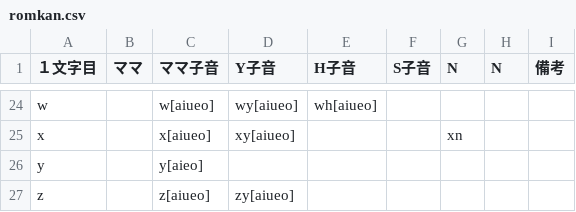
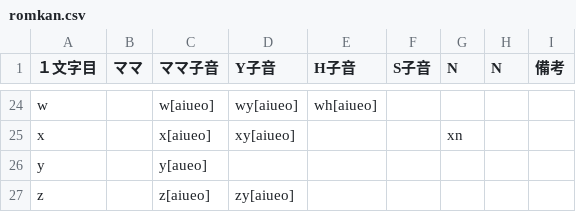
Before and after one commit to xkikeg/haskell-romkan, a CSV file: doc/romkan.csv, drawn as a sheet; only a part is shown, gaps mark what is left out.

Commit message:
Fixed romkan.csv.

```diff
--- a/doc/romkan.csv
+++ b/doc/romkan.csv
@@ -25,3 +25,3 @@ w,,w[aiueo],wy[aiueo],wh[aiueo],,,,
 x,,x[aiueo],xy[aiueo],,,xn,,
-y,,y[aieo],,,,,,
+y,,y[aueo],,,,,,
 z,,z[aiueo],zy[aiueo],,,,,
```
